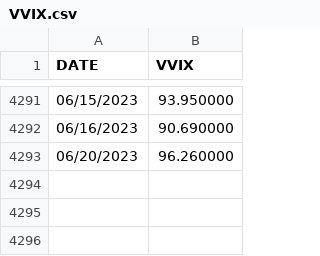
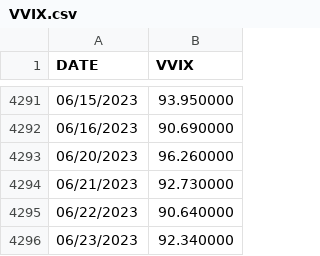
Before and after one commit to cescpy/TOTAL_VIX, a CSV file: VIX_DATA/VVIX.csv, drawn as a sheet; only a part is shown, gaps mark what is left out.

```diff
--- a/VIX_DATA/VVIX.csv
+++ b/VIX_DATA/VVIX.csv
@@ -4293 +4293,4 @@ DATE,VVIX
 06/20/2023,96.260000
+06/21/2023,92.730000
+06/22/2023,90.640000
+06/23/2023,92.340000
```
Also changed, not shown: VIX_DATA/VIX.csv, VIX_DATA/VIX3M.csv, 11 other files.
